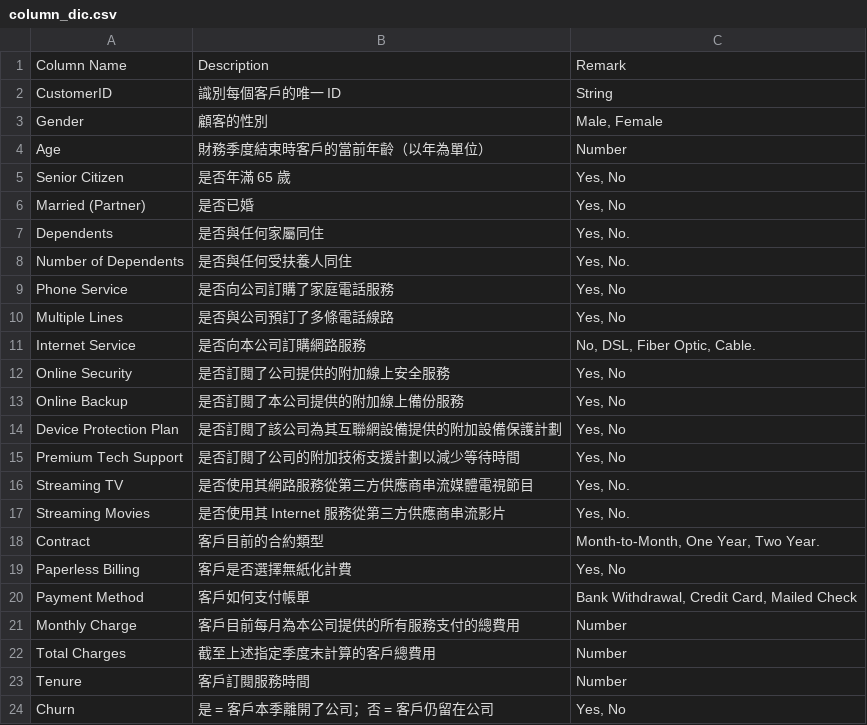
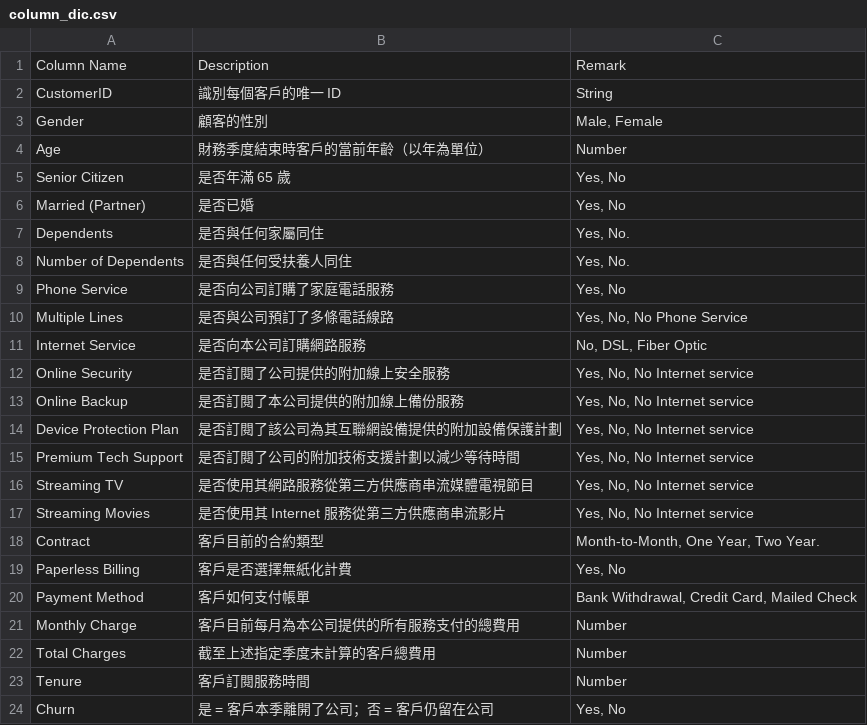
Before and after one commit to 1122-NCCU-DataScienceInService/finalproject-group1, a CSV file: data/raw/column_dic.csv, drawn as a sheet.

Commit message:
update data dictionary, presentation.rmd and .html

```diff
--- a/data/raw/column_dic.csv
+++ b/data/raw/column_dic.csv
@@ -9,10 +9,10 @@ Number of Dependents,是否與任何受扶養人同住,"Yes, No. "
 Phone Service,是否向公司訂購了家庭電話服務,"Yes, No"
-Multiple Lines,是否與公司預訂了多條電話線路,"Yes, No"
-Internet Service,是否向本公司訂購網路服務,"No, DSL, Fiber Optic, Cable."
-Online Security,是否訂閱了公司提供的附加線上安全服務,"Yes, No"
-Online Backup,是否訂閱了本公司提供的附加線上備份服務,"Yes, No"
-Device Protection Plan,是否訂閱了該公司為其互聯網設備提供的附加設備保護計劃,"Yes, No"
-Premium Tech Support,是否訂閱了公司的附加技術支援計劃以減少等待時間,"Yes, No"
-Streaming TV,是否使用其網路服務從第三方供應商串流媒體電視節目,"Yes, No. "
-Streaming Movies,是否使用其 Internet 服務從第三方供應商串流影片,"Yes, No."
+Multiple Lines,是否與公司預訂了多條電話線路,"Yes, No, No Phone Service"
+Internet Service,是否向本公司訂購網路服務,"No, DSL, Fiber Optic"
+Online Security,是否訂閱了公司提供的附加線上安全服務,"Yes, No, No Internet service"
+Online Backup,是否訂閱了本公司提供的附加線上備份服務,"Yes, No, No Internet service"
+Device Protection Plan,是否訂閱了該公司為其互聯網設備提供的附加設備保護計劃,"Yes, No, No Internet service"
+Premium Tech Support,是否訂閱了公司的附加技術支援計劃以減少等待時間,"Yes, No, No Internet service"
+Streaming TV,是否使用其網路服務從第三方供應商串流媒體電視節目,"Yes, No, No Internet service"
+Streaming Movies,是否使用其 Internet 服務從第三方供應商串流影片,"Yes, No, No Internet service"
 Contract,客戶目前的合約類型,"Month-to-Month, One Year, Two Year."
```
Also changed, not shown: 2 other files.
